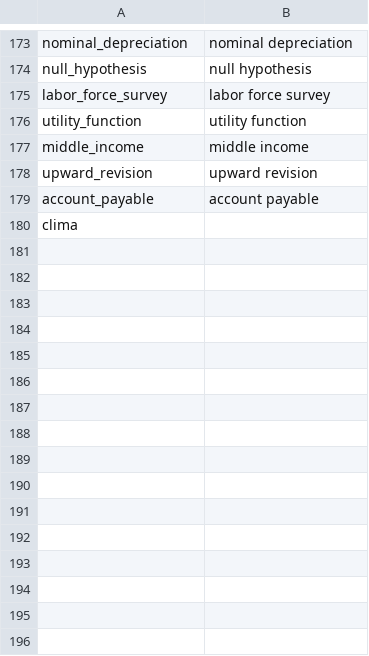
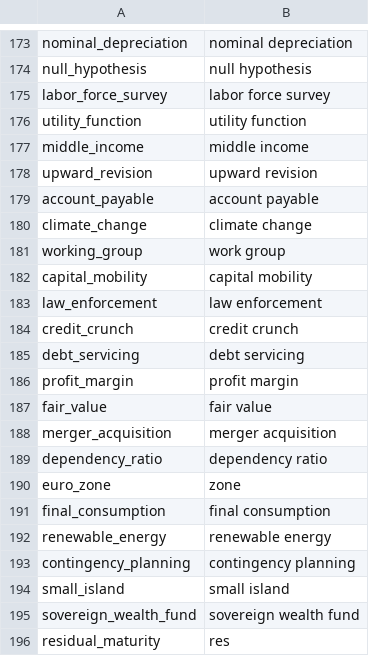
Before and after one commit to Matheusoz/el-processing-tools-wb, a CSV file: data/whitelists/whitelists/whitelist_ngrams_cleaned.csv, drawn as a sheet; only a part is shown, gaps mark what is left out; removed rows and columns are numbered as before the commit, all else as after; the diff names each change by its address in the sheet, - before the commit and + after, or states it on an @@ line.

Commit message:
initialize

```diff
--- a/data/whitelists/whitelists/whitelist_ngrams_cleaned.csv
+++ b/data/whitelists/whitelists/whitelist_ngrams_cleaned.csv
-row 180: clima
+row 180: climate_change | climate change
+row 181: working_group | work group
+row 182: capital_mobility | capital mobility
+row 183: law_enforcement | law enforcement
+row 184: credit_crunch | credit crunch
+row 185: debt_servicing | debt servicing
+row 186: profit_margin | profit margin
+row 187: fair_value | fair value
+row 188: merger_acquisition | merger acquisition
+row 189: dependency_ratio | dependency ratio
+row 190: euro_zone | zone
+row 191: final_consumption | final consumption
+row 192: renewable_energy | renewable energy
+row 193: contingency_planning | contingency planning
+row 194: small_island | small island
+row 195: sovereign_wealth_fund | sovereign wealth fund
+row 196: residual_maturity | res
```
